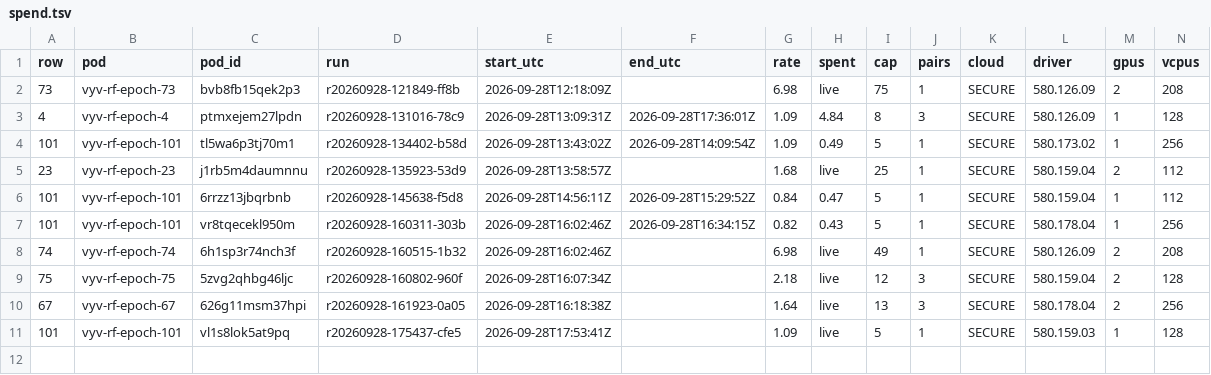
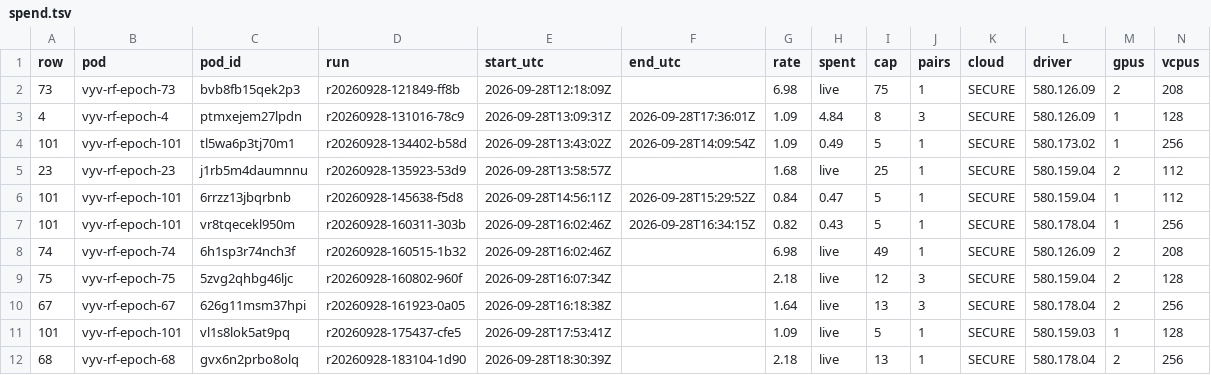
Before and after one commit to danielreuter/research-notes, a TSV file: lanes/vllm-epoch-run/evidence/spend.tsv, drawn as a sheet.

```diff
--- a/lanes/vllm-epoch-run/evidence/spend.tsv
+++ b/lanes/vllm-epoch-run/evidence/spend.tsv
@@ -11 +11,2 @@ row	pod	pod_id	run	start_utc	end_utc	rate	spent	cap	pairs	cloud	driver	gpus	vcpu
 101	vyv-rf-epoch-101	vl1s8lok5at9pq	r20260928-175437-cfe5	2026-09-28T17:53:41Z		1.09	live	5	1	SECURE	580.159.03	1	128
+68	vyv-rf-epoch-68	gvx6n2prbo8olq	r20260928-183104-1d90	2026-09-28T18:30:39Z		2.18	live	13	1	SECURE	580.178.04	2	256
```
Also changed, not shown: 13 other files.
